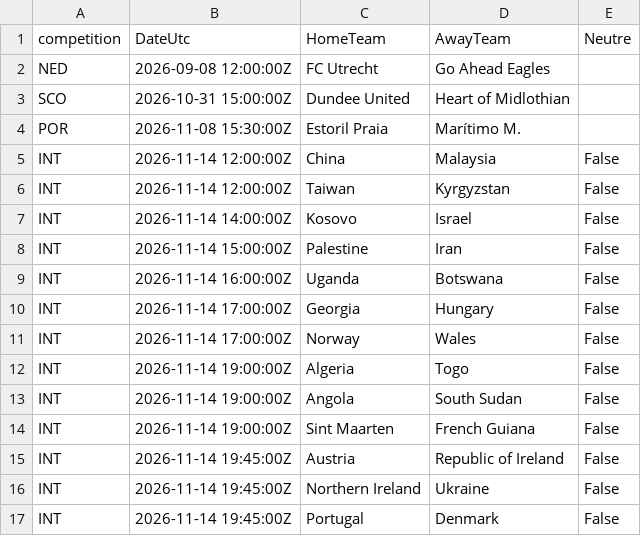
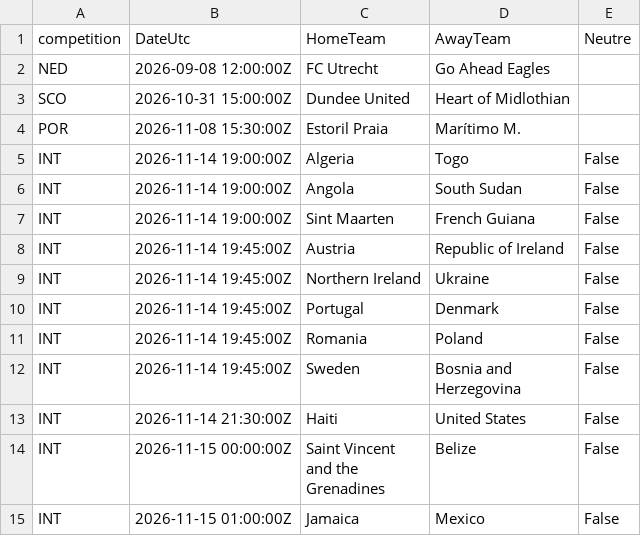
Before and after one commit to EssicOuroumav/kateni, a CSV file: calendrier_saison.csv, drawn as a sheet; only a part is shown; the shorter side is filled out with more unchanged rows; the diff names each change by its address in the sheet, - before the commit and + after, or states it on an @@ line.

```diff
--- a/calendrier_saison.csv
+++ b/calendrier_saison.csv
-row 5: INT | 2026-11-14 12:00:00Z | China | Malaysia | False
-row 6: INT | 2026-11-14 12:00:00Z | Taiwan | Kyrgyzstan | False
-row 7: INT | 2026-11-14 14:00:00Z | Kosovo | Israel | False
-row 8: INT | 2026-11-14 15:00:00Z | Palestine | Iran | False
-row 9: INT | 2026-11-14 16:00:00Z | Uganda | Botswana | False
-row 10: INT | 2026-11-14 17:00:00Z | Georgia | Hungary | False
-row 11: INT | 2026-11-14 17:00:00Z | Norway | Wales | False
```
Also changed, not shown: basket_a_venir.csv.
